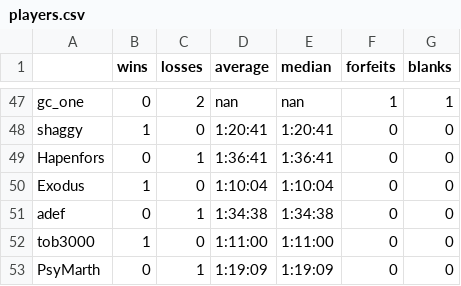
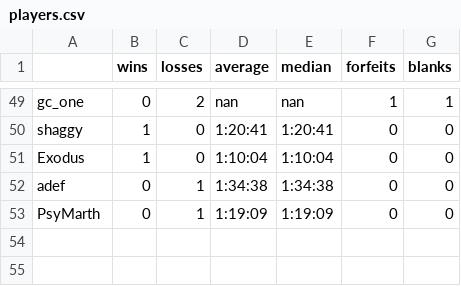
Before and after one commit to fenyan-16/oot-bingostats, a CSV file: statistics/players.csv, drawn as a sheet; only a part is shown, gaps mark what is left out; removed rows and columns are numbered as before the commit, all else as after; the diff covers the shown part only; the diff names each change by its address in the sheet, - before the commit and + after, or states it on an @@ line.

```diff
--- a/statistics/players.csv
+++ b/statistics/players.csv
-row 49: Hapenfors | 0 | 1 | 1:36:41 | 1:36:41 | 0 | 0
-row 52: tob3000 | 1 | 0 | 1:11:00 | 1:11:00 | 0 | 0
```
Also changed, not shown: 7 added rows, 5 removed rows and 3 edited cells elsewhere in this file, statistics/goals.csv, 1 other file.
